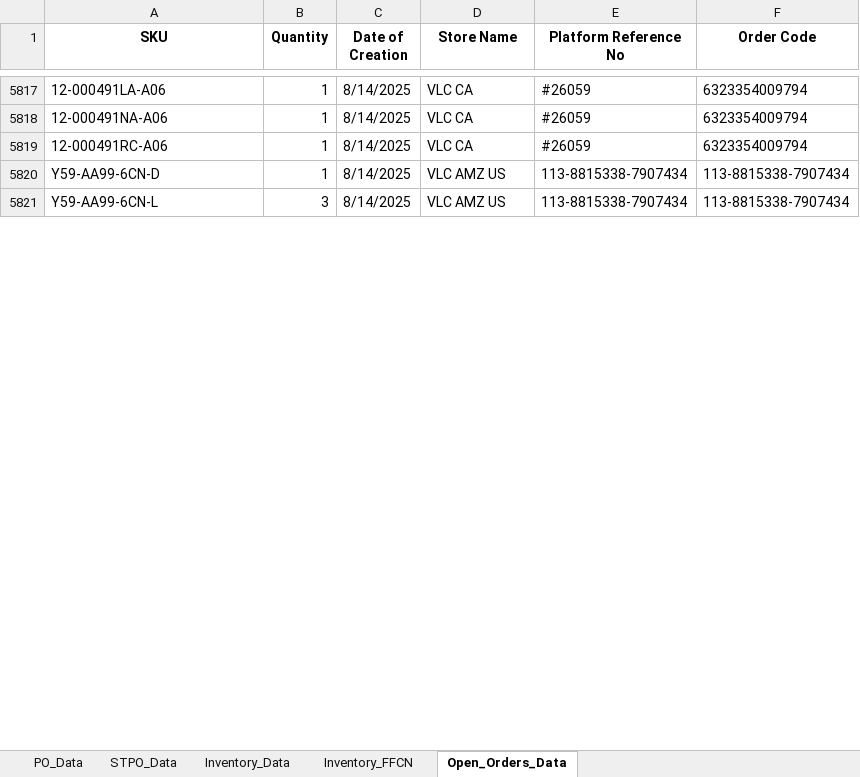
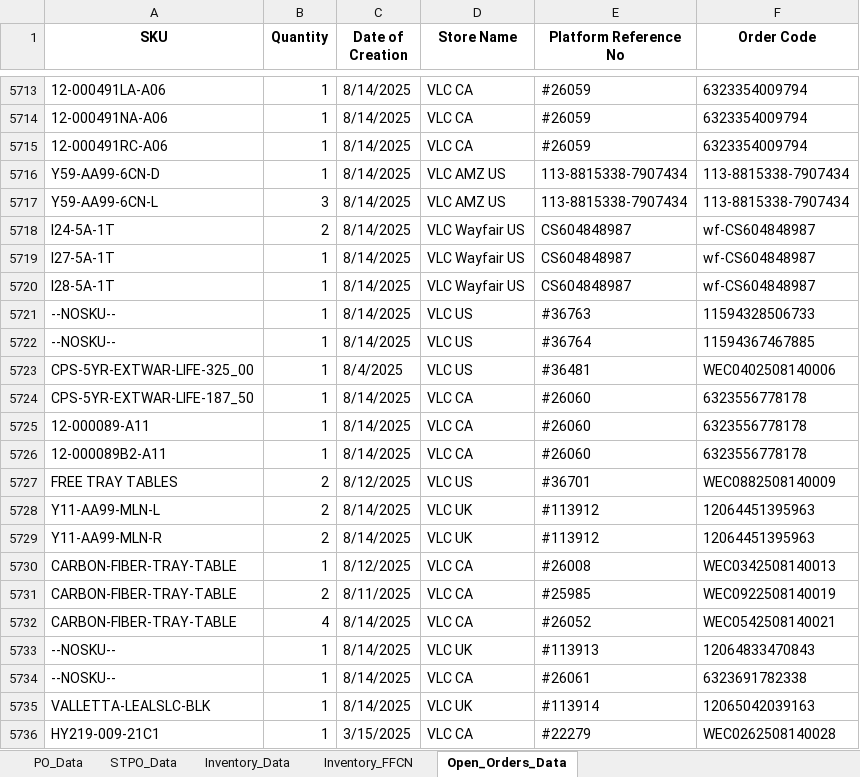
Before and after one commit to tom-valencia/eta-eccang-report, an Excel workbook: eccang_eta_report.xlsx, sheet Open_Orders_Data, drawn as a sheet; only a part is shown, gaps mark what is left out; values as stored, in another font and other column widths than the file's, no borders; the diff covers the shown part only; the diff names each change by its address in the sheet, - before the commit and + after, or states it on an @@ line.

```diff
--- a/eccang_eta_report.xlsx (sheet Open_Orders_Data)
+++ b/eccang_eta_report.xlsx (sheet Open_Orders_Data)
+row 5718: I24-5A-1T | 2 | 8/14/2025 | VLC Wayfair US | CS604848987 | wf-CS604848987
+row 5719: I27-5A-1T | 1 | 8/14/2025 | VLC Wayfair US | CS604848987 | wf-CS604848987
+row 5720: I28-5A-1T | 1 | 8/14/2025 | VLC Wayfair US | CS604848987 | wf-CS604848987
+row 5721: --NOSKU-- | 1 | 8/14/2025 | VLC US | #36763 | 11594328506733
+row 5722: --NOSKU-- | 1 | 8/14/2025 | VLC US | #36764 | 11594367467885
+row 5723: CPS-5YR-EXTWAR-LIFE-325_00 | 1 | 8/4/2025 | VLC US | #36481 | WEC0402508140006
+row 5724: CPS-5YR-EXTWAR-LIFE-187_50 | 1 | 8/14/2025 | VLC CA | #26060 | 6323556778178
+row 5725: 12-000089-A11 | 1 | 8/14/2025 | VLC CA | #26060 | 6323556778178
+row 5726: 12-000089B2-A11 | 1 | 8/14/2025 | VLC CA | #26060 | 6323556778178
+row 5727: FREE TRAY TABLES | 2 | 8/12/2025 | VLC US | #36701 | WEC0882508140009
+row 5728: Y11-AA99-MLN-L | 2 | 8/14/2025 | VLC UK | #113912 | 12064451395963
+row 5729: Y11-AA99-MLN-R | 2 | 8/14/2025 | VLC UK | #113912 | 12064451395963
+row 5730: CARBON-FIBER-TRAY-TABLE | 1 | 8/12/2025 | VLC CA | #26008 | WEC0342508140013
+row 5731: CARBON-FIBER-TRAY-TABLE | 2 | 8/11/2025 | VLC CA | #25985 | WEC0922508140019
+row 5732: CARBON-FIBER-TRAY-TABLE | 4 | 8/14/2025 | VLC CA | #26052 | WEC0542508140021
+row 5733: --NOSKU-- | 1 | 8/14/2025 | VLC UK | #113913 | 12064833470843
+row 5734: --NOSKU-- | 1 | 8/14/2025 | VLC CA | #26061 | 6323691782338
+row 5735: VALLETTA-LEALSLC-BLK | 1 | 8/14/2025 | VLC UK | #113914 | 12065042039163
+row 5736: HY219-009-21C1 | 1 | 3/15/2025 | VLC CA | #22279 | WEC0262508140028
```
Also changed, not shown: 88 added rows, 79 removed rows, 55 moved rows and 17 edited cells elsewhere in this sheet, sheet PO_Data, sheet Inventory_FFCN, sheet Inventory_Data, sheet STPO_Data.
